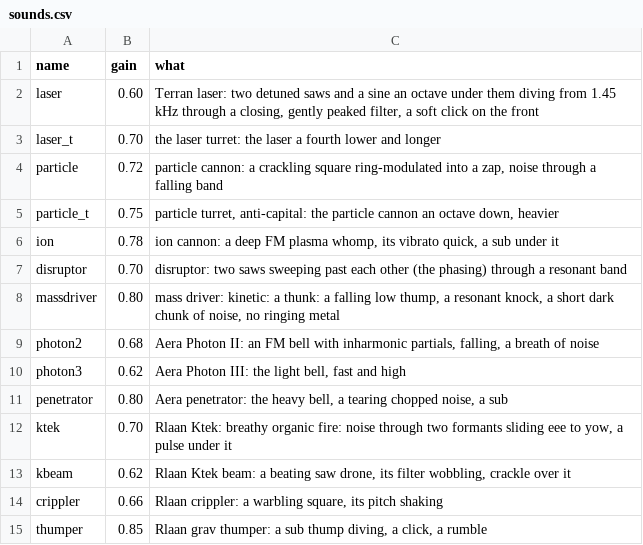
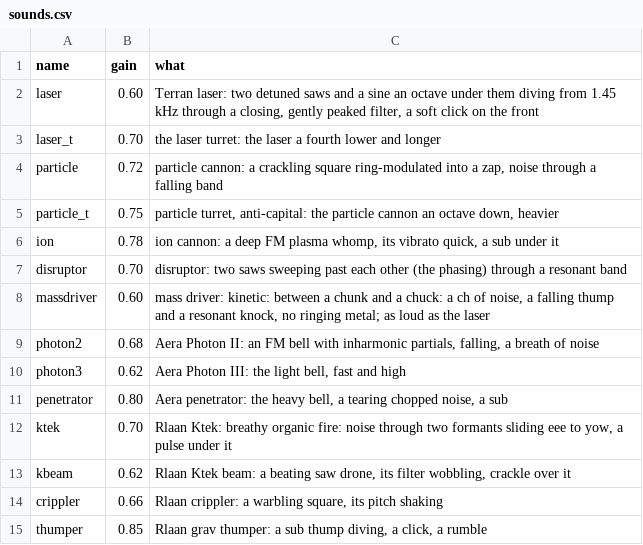
Before and after one commit to fireflyk64/dosbox3d, a CSV file: retrovega/data/sounds.csv, drawn as a sheet; only a part is shown.

```diff
--- a/retrovega/data/sounds.csv
+++ b/retrovega/data/sounds.csv
@@ -7,3 +7,3 @@ ion,0.78,"ion cannon: a deep FM plasma whomp, its vibrato quick, a sub under it"
 disruptor,0.70,"disruptor: two saws sweeping past each other (the phasing) through a resonant band"
-massdriver,0.80,"mass driver: kinetic: a thunk: a falling low thump, a resonant knock, a short dark chunk of noise, no ringing metal"
+massdriver,0.60,"mass driver: kinetic: between a chunk and a chuck: a ch of noise, a falling thump and a resonant knock, no ringing metal; as loud as the laser"
 photon2,0.68,"Aera Photon II: an FM bell with inharmonic partials, falling, a breath of noise"
```
Also changed, not shown: retrovega/data/weapons.csv, 2 other files.
